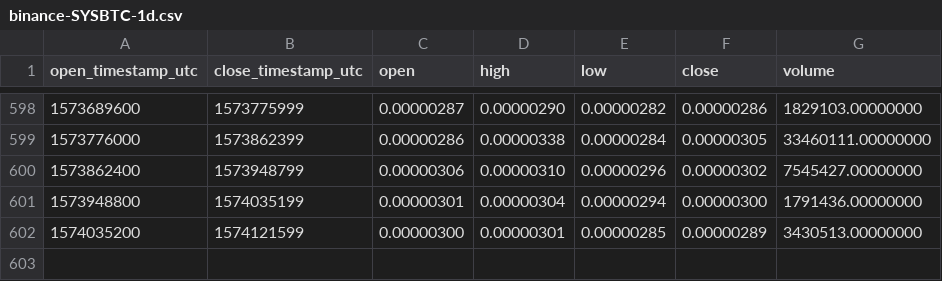
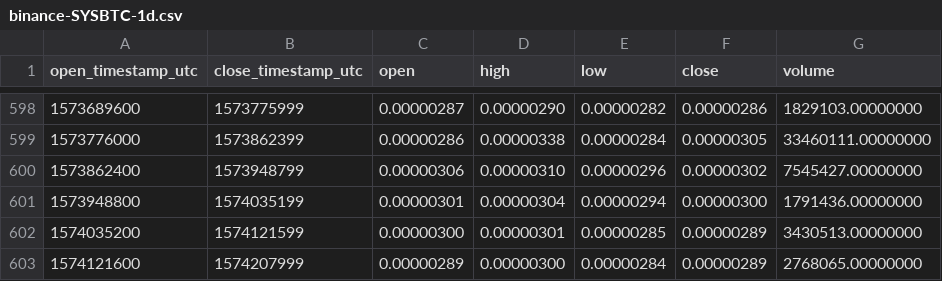
Before and after one commit to cryptobigbro/binance-SYSBTC, a CSV file: binance-SYSBTC-1d.csv, drawn as a sheet; only a part is shown, gaps mark what is left out.

Commit message:
Update OHLCV data.

```diff
--- a/binance-SYSBTC-1d.csv
+++ b/binance-SYSBTC-1d.csv
@@ -602 +602,2 @@ open_timestamp_utc,close_timestamp_utc,open,high,low,close,volume
 1574035200,1574121599,0.00000300,0.00000301,0.00000285,0.00000289,3430513.00000000
+1574121600,1574207999,0.00000289,0.00000300,0.00000284,0.00000289,2768065.00000000
```
Also changed, not shown: 1 other file.
